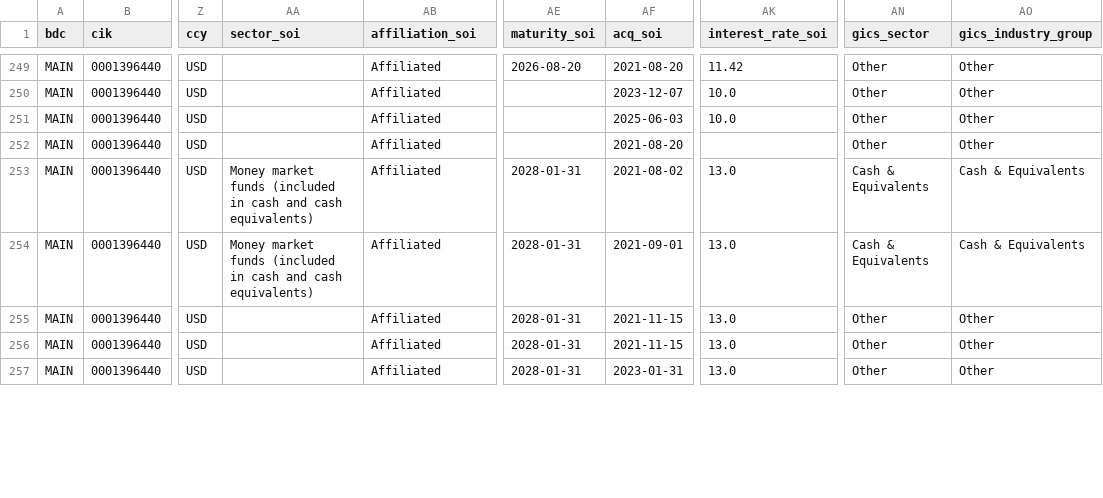
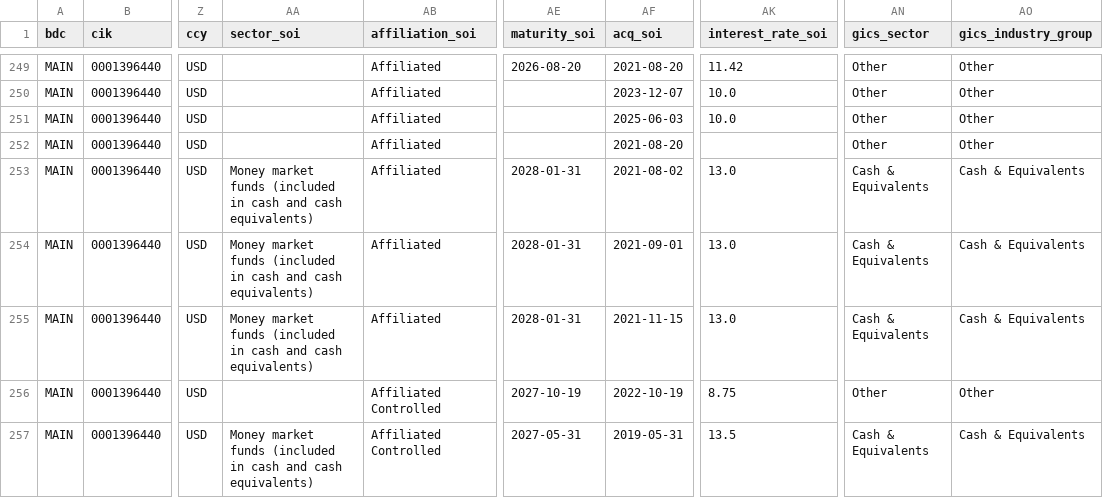
Before and after one commit to vandiwork/bdc-researcher, a CSV file: bot/out_all_enriched/MAIN_000139644026000073.csv, drawn as a sheet; only a part is shown, gaps mark what is left out; the diff covers the shown part only; the diff names each change by its address in the sheet, - before the commit and + after, or states it on an @@ line.

Commit message:
OBDC: fix HTML match rate from 57% to 100% (3 root causes)
OBDC Q1 10-Q had only 188 of 439 eligible positions matched to HTML
rows (sector/maturity/acq-date enrichment). Three distinct bugs were
silently dropping rows:

1. Wrong anchor in soi_html/obdc.py
   In Q1 OBDC split 'Par / Units' across two cells ('Par' + 'Shares/
   Units'). The old anchor r'Par\s*/\s*Units' only matched a later
   sub-SOI page (Investment Funds / Drawn-Undrawn), so the main SOI
   starting ~17 pages earlier was skipped. Replaced with 'Amortized
   Cost' — appears once per SOI page header in both layouts. Also
   added column_aliases = {'Par': 'principal'} to map the split-cell
   'Par' column.

2. Premature end marker
   Default soi_end_markers matched 'Total Investments' as a substring
   — but OBDC uses 'Total Investments' as a SUB-section subtotal
   label, not a grand-total. Parser stopped after the first 1.6M
   bytes of SOI, missing 4.6M bytes (Affiliated, Controlled,
   Investment Funds sections). Override with the explicit grand-total
   marker only.

3. Header-row skip too aggressive (in soi_html/_base.py)
   The 'skip repeating header rows' check fired on ANY row whose
   first cell contained 'Company', 'Investment', or 'Investments'.
   OBDC has many real positions with those words in their names:
   'Nelipak Holding Company', 'Fifth Season Investments LLC',
   'Rushmore Investment III LLC', 'BCPE Osprey Buyer', etc. — all
   silently dropped as 'header rows'. Tightened the check to require
   first-cell IS a header label (not just contains) AND ≥2 other
   header labels in the row AND no money values — only a real
   repeating header row will satisfy all three.

4. Match-rate metric (in build_site_data.py)
   Excluded 'unfunded commitment adjustment' XBRL rows (cost=0,
   par=0, small negative FV) from the eligibility denominator.
   These XBRL artifacts have no standalone HTML row to match — the
   mark is shown inline with the parent funded position.

Result on Q1 2026 data:
  OBDC match rate:  57.2%  ->  100.0%
  Cross-BDC: 7/18 now at 100%, 14/18 ≥95%, 17/18 ≥80%
  Only PSEC remains low (60%) — separate issue, deferred.

```diff
--- a/bot/out_all_enriched/MAIN_000139644026000073.csv
+++ b/bot/out_all_enriched/MAIN_000139644026000073.csv
-AA255 (sector_soi): (empty)
+AA255 (sector_soi): Money market funds (included in cash and cash equivalents)
-AN255 (gics_sector): Other
+AN255 (gics_sector): Cash & Equivalents
-AO255 (gics_industry_group): Other
+AO255 (gics_industry_group): Cash & Equivalents
-AB256:AB257 (affiliation_soi): Affiliated
+AB256:AB257 (affiliation_soi): Affiliated Controlled
-AE256 (maturity_soi): 2028-01-31
+AE256 (maturity_soi): 2027-10-19
-AF256 (acq_soi): 2021-11-15
+AF256 (acq_soi): 2022-10-19
-AK256 (interest_rate_soi): 13.0
+AK256 (interest_rate_soi): 8.75
-AA257 (sector_soi): (empty)
+AA257 (sector_soi): Money market funds (included in cash and cash equivalents)
-AE257 (maturity_soi): 2028-01-31
+AE257 (maturity_soi): 2027-05-31
-AF257 (acq_soi): 2023-01-31
+AF257 (acq_soi): 2019-05-31
-AK257 (interest_rate_soi): 13.0
+AK257 (interest_rate_soi): 13.5
-AN257 (gics_sector): Other
+AN257 (gics_sector): Cash & Equivalents
-AO257 (gics_industry_group): Other
+AO257 (gics_industry_group): Cash & Equivalents
```
Also changed, not shown: 139 edited cells elsewhere in this file, bot/out_all_enriched/BBDC_000137978526000022.csv, bot/out_all_enriched/GSBD_000119312526212431.csv, 22 other files.
